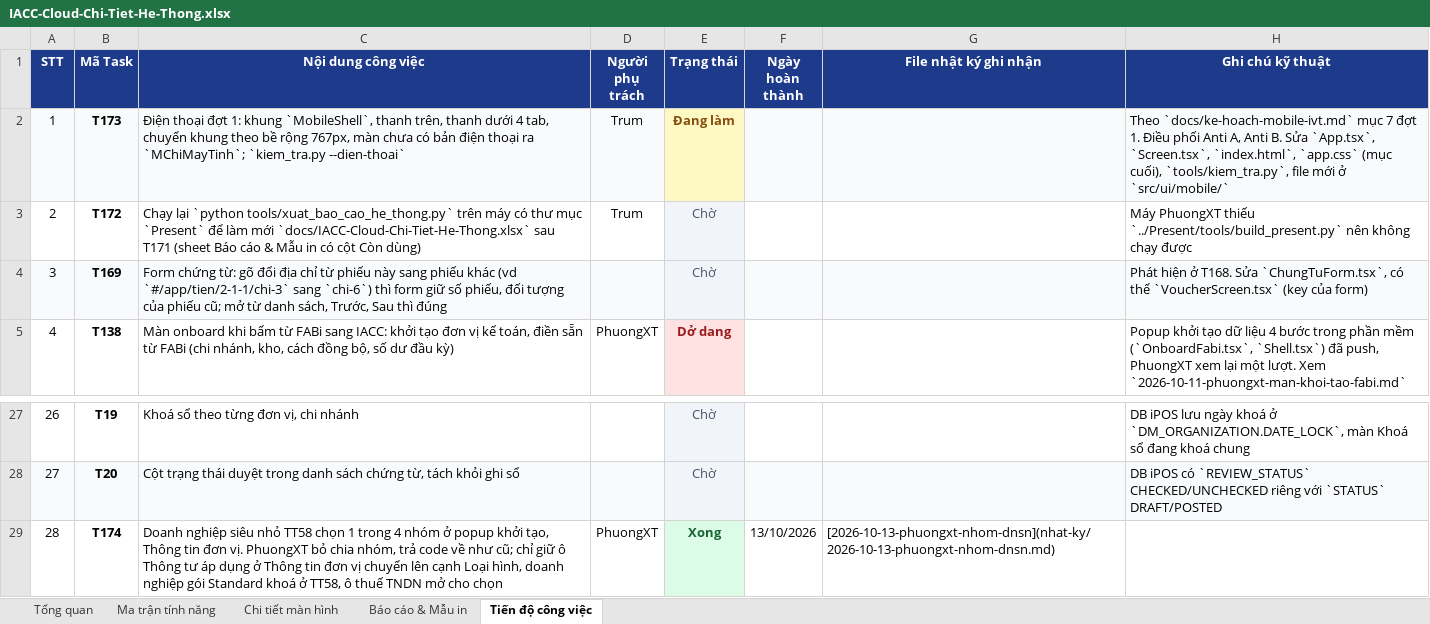
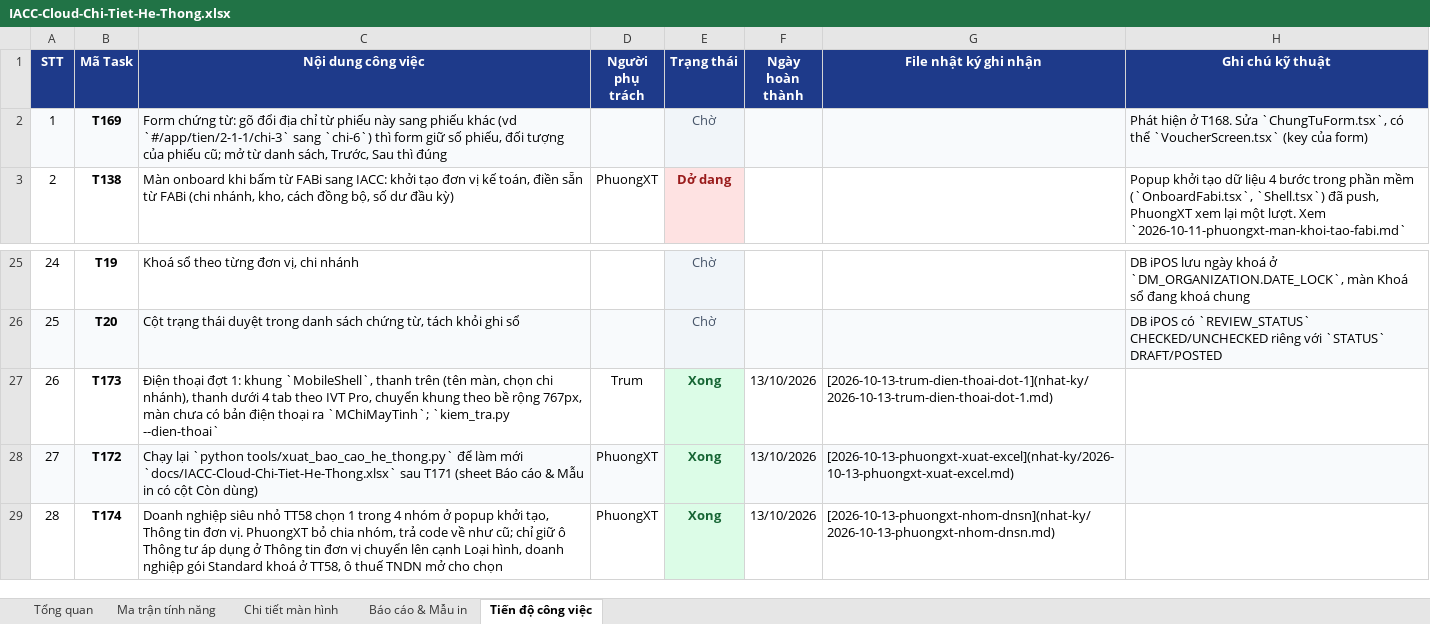
Before and after one commit to trungkhanhduong93/iaccdemo, an Excel workbook: docs/IACC-Cloud-Chi-Tiet-He-Thong.xlsx, sheet Tiến độ công việc, drawn as a sheet; only a part is shown, gaps mark what is left out; values as stored, in another font and other column widths than the file's, no borders; removed rows and columns are numbered as before the commit, all else as after; the diff names each change by its address in the sheet, - before the commit and + after, or states it on an @@ line.

```diff
--- a/docs/IACC-Cloud-Chi-Tiet-He-Thong.xlsx (sheet Tiến độ công việc)
+++ b/docs/IACC-Cloud-Chi-Tiet-He-Thong.xlsx (sheet Tiến độ công việc)
-row 2: 1 | T173 | Điện thoại đợt 1: khung `MobileShell`, thanh trên, thanh dưới 4 tab, chuyển khung theo bề rộng 767px, màn chưa có bản điện thoại ra `MChiMayTinh`; `kiem_tra.py --dien-thoai` | Trum | Đang làm |  |  | Theo `docs/ke-hoach-mobile-ivt.md` mục 7 đợt 1. Điều phối Anti A, Anti B. Sửa `App.tsx`, `Screen.tsx`, `index.html`, `app.css` (mục cuối), `tools/kiem_tra.py`, file mới ở `src/ui/mobile/`
-row 3: 2 | T172 | Chạy lại `python tools/xuat_bao_cao_he_thong.py` trên máy có thư mục `Present` để làm mới `docs/IACC-Cloud-Chi-Tiet-He-Thong.xlsx` sau T171 (sheet Báo cáo & Mẫu in có cột Còn dùng) | Trum | Chờ |  |  | Máy PhuongXT thiếu `../Present/tools/build_present.py` nên không chạy được
@@ column A (STT) renumbered between rows 2 and 26 @@
+row 27: 26 | T173 | Điện thoại đợt 1: khung `MobileShell`, thanh trên (tên màn, chọn chi nhánh), thanh dưới 4 tab theo IVT Pro, chuyển khung theo bề rộng 767px, màn chưa có bản điện thoại ra `MChiMayTinh`; `kiem_tra.py --dien-thoai` | Trum | Xong | 13/10/2026 | [2026-10-13-trum-dien-thoai-dot-1](nhat-ky/2026-10-13-trum-dien-thoai-dot-1.md)
+row 28: 27 | T172 | Chạy lại `python tools/xuat_bao_cao_he_thong.py` để làm mới `docs/IACC-Cloud-Chi-Tiet-He-Thong.xlsx` sau T171 (sheet Báo cáo & Mẫu in có cột Còn dùng) | PhuongXT | Xong | 13/10/2026 | [2026-10-13-phuongxt-xuat-excel](nhat-ky/2026-10-13-phuongxt-xuat-excel.md)
```
Also changed, not shown: sheet Tổng quan.
